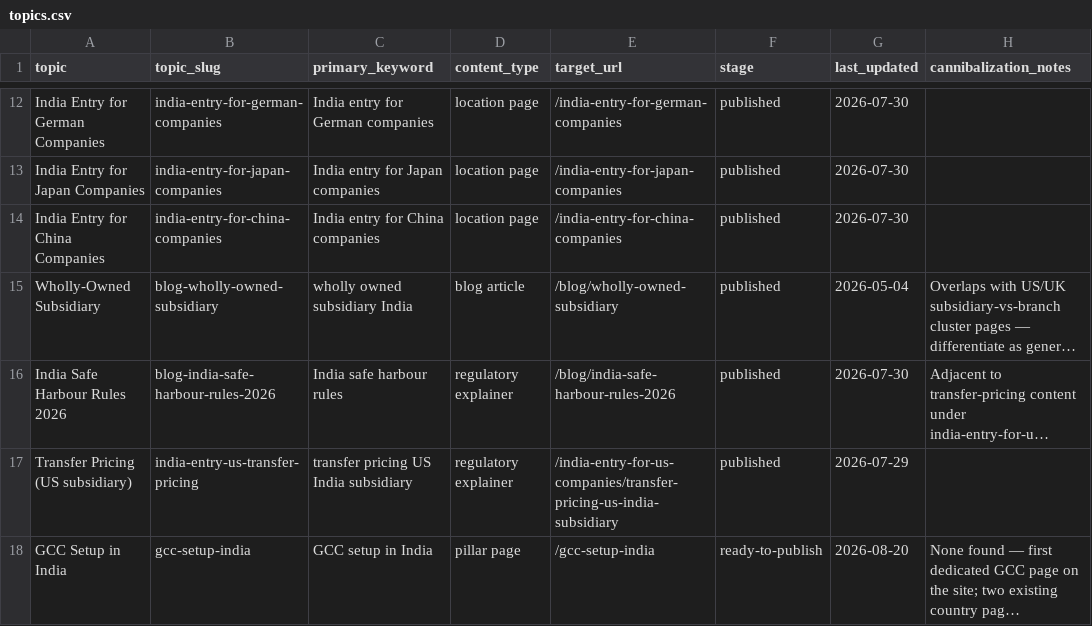
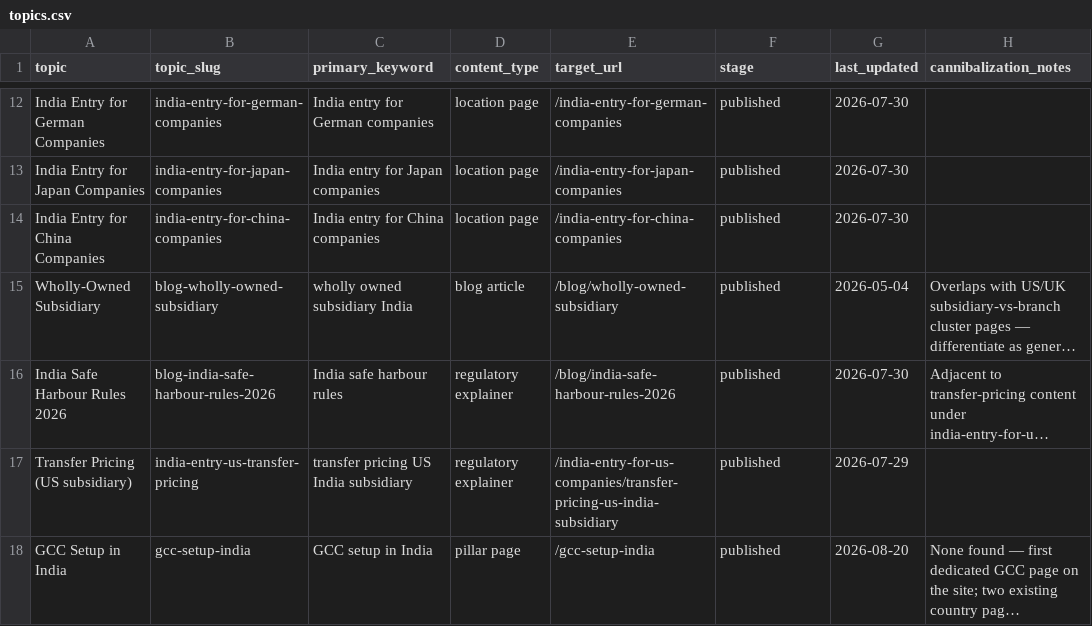
Before and after one commit to abhishekjaiin/Aucorporate, a CSV file: content-ops/keyword-database/topics.csv, drawn as a sheet; only a part is shown, gaps mark what is left out; long unchanged cells end in …; the diff names each change by its address in the sheet, - before the commit and + after, or states it on an @@ line.

```diff
--- a/content-ops/keyword-database/topics.csv
+++ b/content-ops/keyword-database/topics.csv
-F18 (stage): ready-to-publish
+F18 (stage): published
```
Also changed, not shown: 1 other file.
